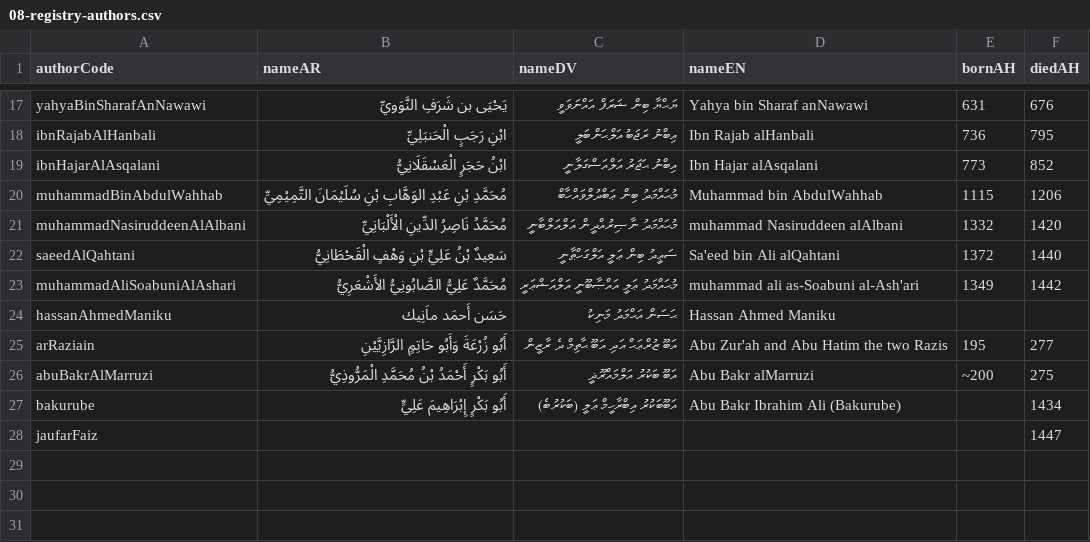
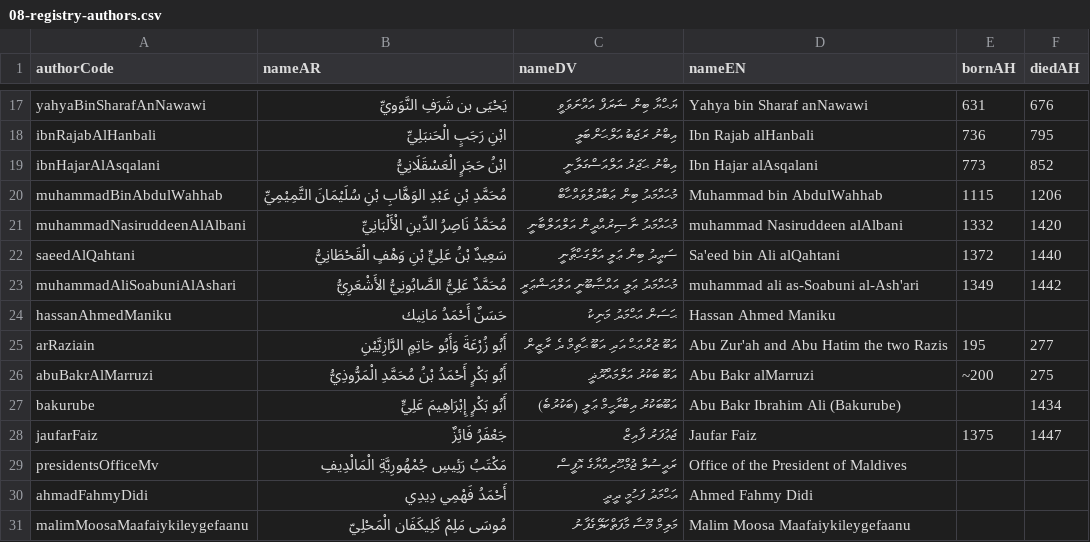
Before and after one commit to hadithmv/hadithmv.github.io, a CSV file: codebase/data/08-registry-authors.csv, drawn as a sheet; only a part is shown, gaps mark what is left out.

```diff
--- a/codebase/data/08-registry-authors.csv
+++ b/codebase/data/08-registry-authors.csv
@@ -23,3 +23,3 @@ saeedAlQahtani,سَعِيدٌ بْنُ عَلِيٍّ بْنِ وَهْفٍ ال
 muhammadAliSoabuniAlAshari,مُحَمَّدٌ عَلِيُّ الصَّابُونِيُّ الأَشْعَرِيُّ,މުޙައްމަދު ޢަލީ އައްޞާބޫނީ އަލްއަޝްޢަރީ,muhammad ali as-Soabuni al-Ash'ari,1349,1442
-hassanAhmedManiku,حَسَن أَحمَد ماَنِيك,ޙަސަން އަޙްމަދު މަނިކު,Hassan Ahmed Maniku,,
+hassanAhmedManiku,حَسَنٌ أَحْمَدُ مَانِيك,ޙަސަން އަޙްމަދު މަނިކު,Hassan Ahmed Maniku,,
 arRaziain,أَبُو زُرْعَةَ وَأَبُو حَاتِمٍ الرَّازِيَّيْنِ,އަބޫ ޒުރްޢަޙް އަދި އަބޫ ޙާތިމް ދެ ރާޒީން,"Abu Zur'ah and Abu Hatim the two Razis
@@ -28,2 +28,5 @@ abuBakrAlMarruzi,أَبُو بَكْرٍ أَحْمَدُ بْنُ مُحَمّ
 bakurube,أَبُو بَكْرٍ إِبْرَاهِيمَ عَلِيٍّ,އަބޫބަކުރު އިބްރާހީމް ޢަލީ (ބަކުރުބެ),Abu Bakr Ibrahim Ali (Bakurube),,1434
-jaufarFaiz,,,,,1447
+jaufarFaiz,جَعْفَرُ فَائِزٌ,ޖަޢުފަރު ފާއިޒް,Jaufar Faiz,1375,1447
+presidentsOfficeMv,مَكْتَبُ رَئِيسِ جُمْهُورِيَّةِ الْمَالْدِيفِ,ރައީސުލް ޖުމްހޫރިއްޔާގެ އޮފީސް,Office of the President of Maldives,,
+ahmadFahmyDidi,أَحْمَدُ فَهْمِي دِيدِي,އަޙްމަދު ފަހުމީ ދީދީ,Ahmed Fahmy Didi,,
+malimMoosaMaafaiykileygefaanu,مُوسَى مَلِمْ كَلِيكَفَان الْمَحْلِيّ,މަލިމް މޫސާ މާފަތްކަލޭގެފާނު,Malim Moosa Maafaiykileygefaanu,,
```
Also changed, not shown: codebase/data/02-registry-bookMeta.csv, 2 other files.
